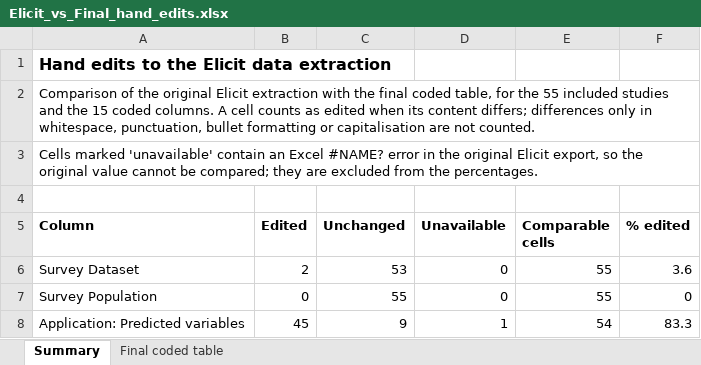
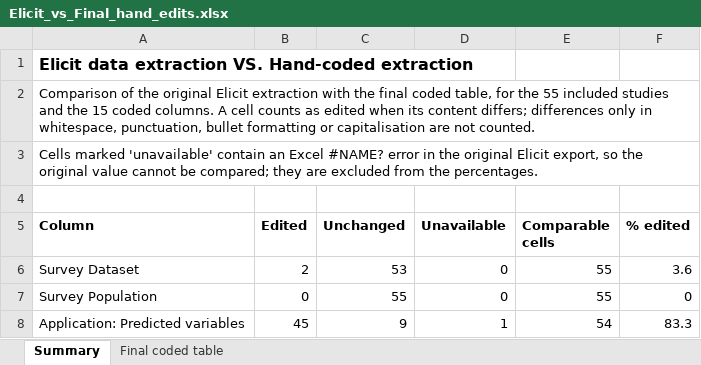
Before and after one commit to haoting-chan/slr-llmsurveysimulation, an Excel workbook: results/tables/Elicit_vs_Final_hand_edits.xlsx, sheet Summary, drawn as a sheet; only a part is shown; values as stored, in another font and other column widths than the file's, no borders; the diff names each change by its address in the sheet, - before the commit and + after, or states it on an @@ line.

```diff
--- a/results/tables/Elicit_vs_Final_hand_edits.xlsx (sheet Summary)
+++ b/results/tables/Elicit_vs_Final_hand_edits.xlsx (sheet Summary)
-A1 (Column): Hand edits to the Elicit data extraction
+A1 (Column): Elicit data extraction VS. Hand-coded extraction
```
Also changed, not shown: 2 other files.
